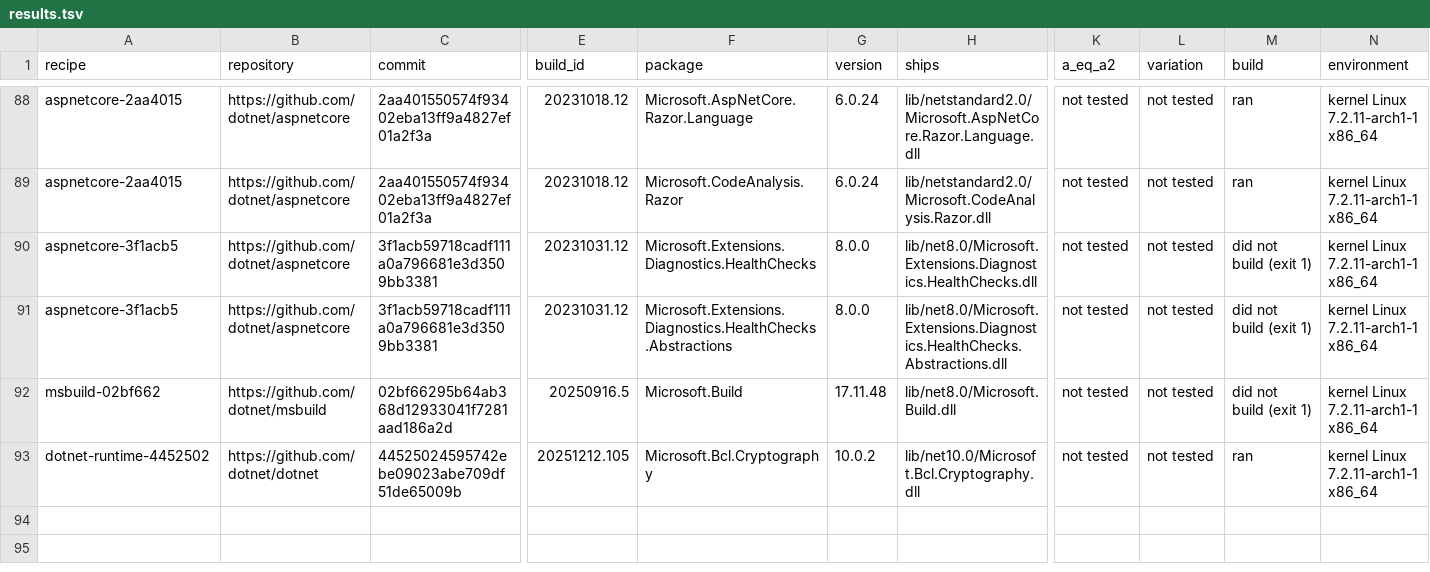
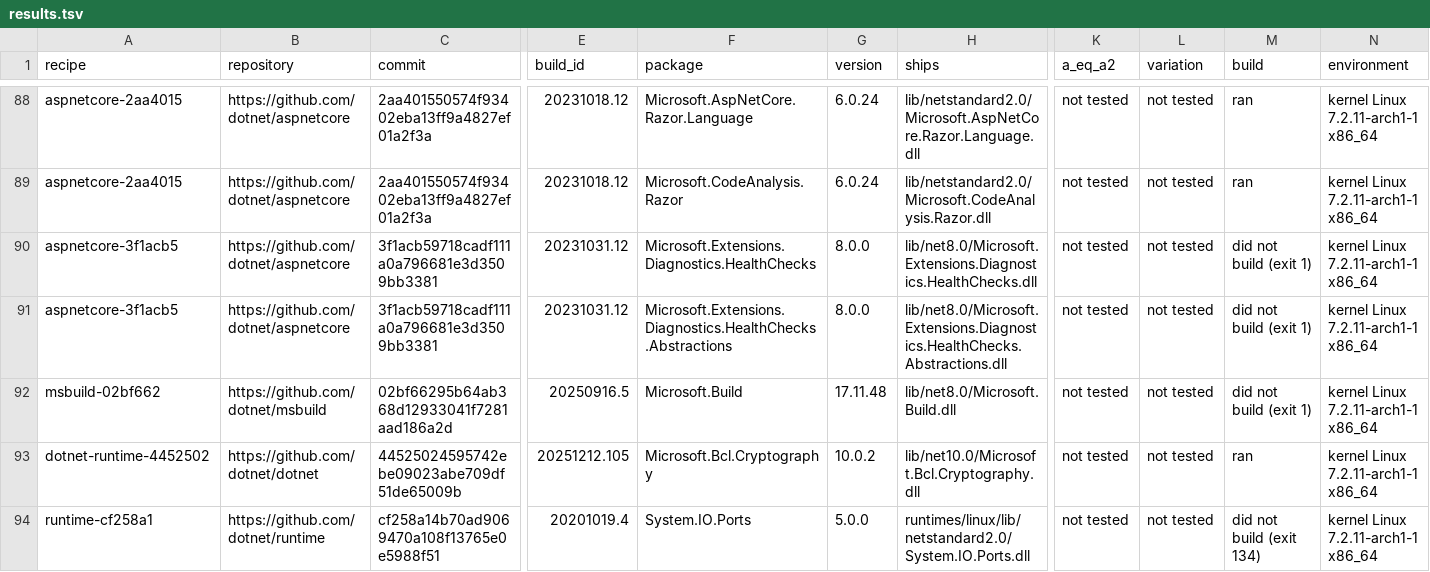
Before and after one commit to peterjuulm/Speciale2026, a TSV file: dependencies/data/2026-10-27-nupkg-repository-build/results.tsv, drawn as a sheet; only a part is shown, gaps mark what is left out; rows hold the shown columns only; the diff names each change by its address in the sheet, - before the commit and + after, or states it on an @@ line.

Commit message:
Repository build runtime-cf258a1: 0 of 1 compared

```diff
--- a/dependencies/data/2026-10-27-nupkg-repository-build/results.tsv
+++ b/dependencies/data/2026-10-27-nupkg-repository-build/results.tsv
+row 94: runtime-cf258a1 | https://github.com/dotnet/runtime | cf258a14b70ad9069470a108f13765e0e5988f51 | 20201019.4 | System.IO.Ports | 5.0.0 | runtimes/linux/lib/netstandard2.0/System.IO.Ports.dll | not tested | not tested | did not build (exit 134) | kernel Linux 7.2.11-arch1-1 x86_64
```
Also changed, not shown: 10 other files.
